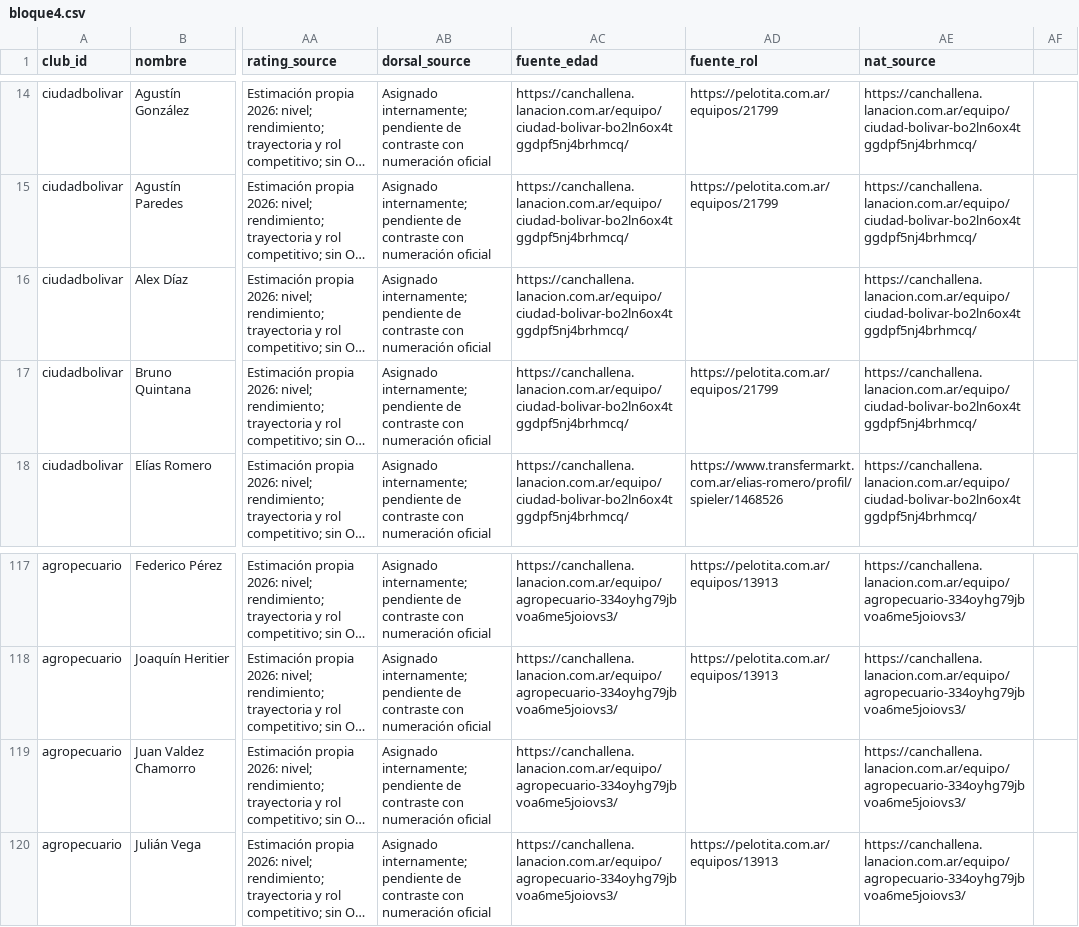
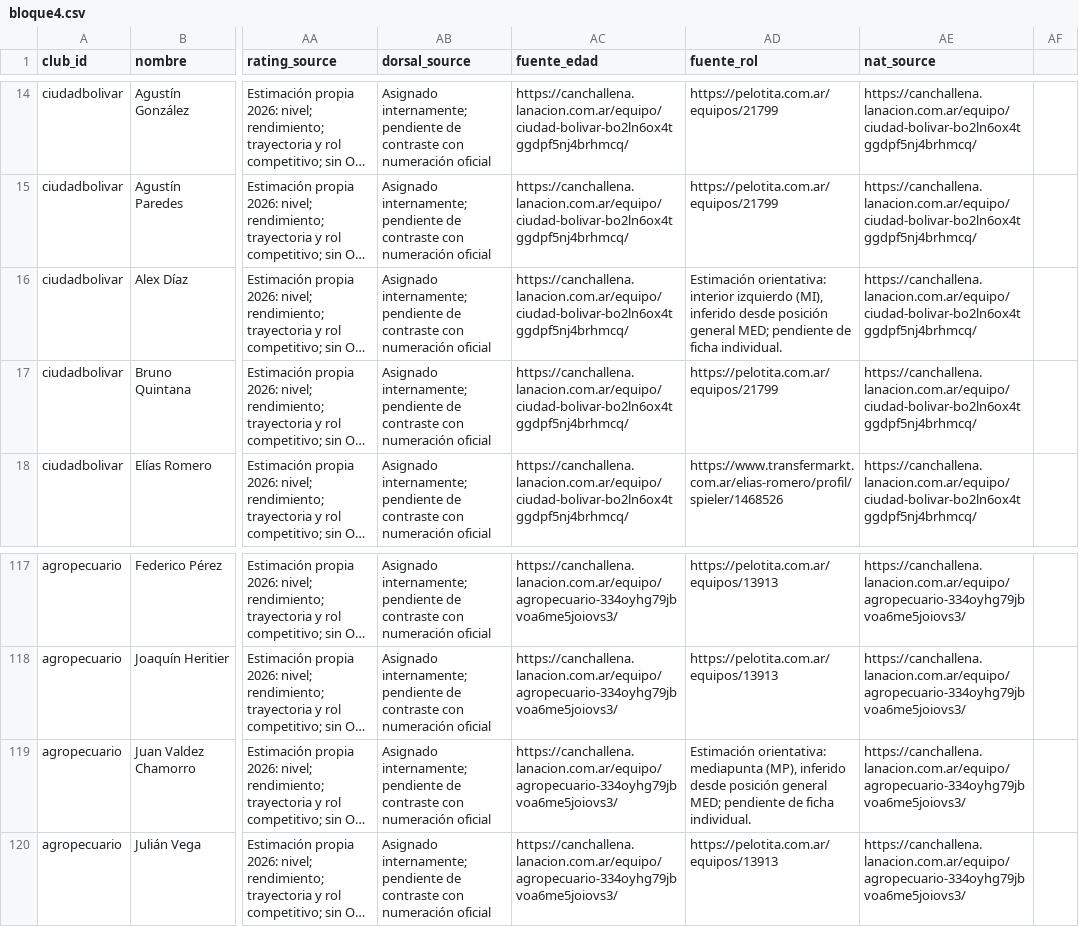
Before and after one commit to carp1901/liga-fc1, a CSV file: planteles/borradores/primera-nacional-2026/bloque4.csv, drawn as a sheet; only a part is shown, gaps mark what is left out; long unchanged cells end in …; the diff names each change by its address in the sheet, - before the commit and + after, or states it on an @@ line.

Commit message:
Cerrar revisión de fuentes de roles y dorsales — bloque 4

```diff
--- a/planteles/borradores/primera-nacional-2026/bloque4.csv
+++ b/planteles/borradores/primera-nacional-2026/bloque4.csv
-AD16 (fuente_rol): (empty)
+AD16 (fuente_rol): Estimación orientativa: interior izquierdo (MI), inferido desde posición general MED; pendiente de ficha individual.
-AD119 (fuente_rol): (empty)
+AD119 (fuente_rol): Estimación orientativa: mediapunta (MP), inferido desde posición general MED; pendiente de ficha individual.
```
